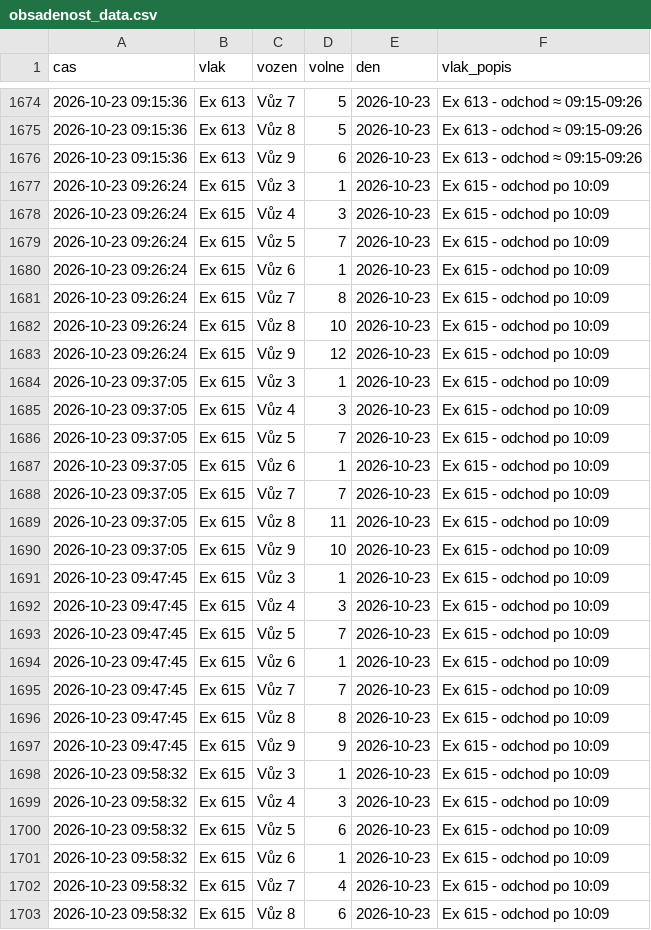
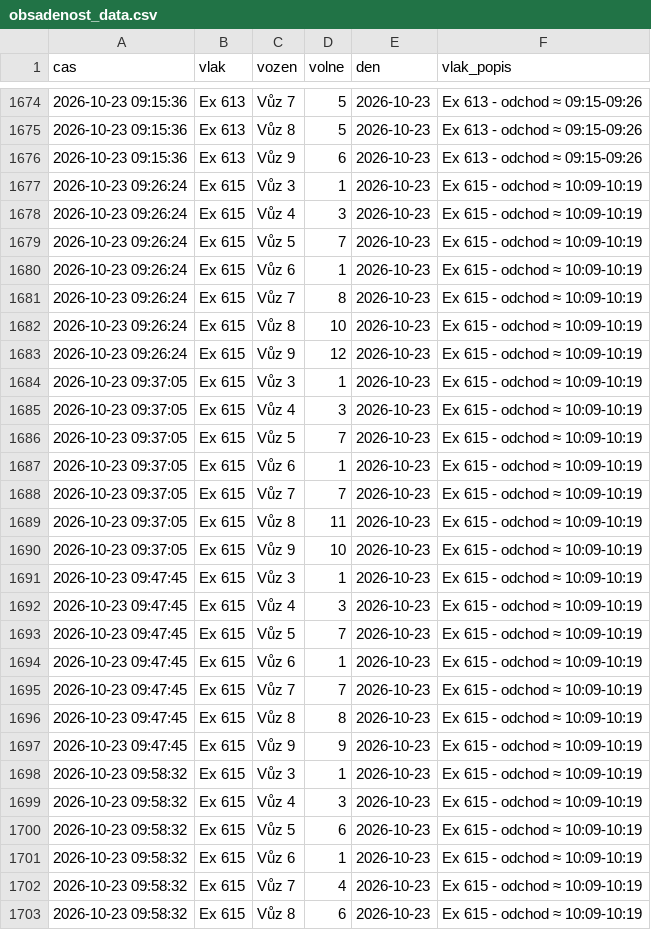
Before and after one commit to lalasonycierny/idos-grafy, a CSV file: data/obsadenost_data.csv, drawn as a sheet; only a part is shown, gaps mark what is left out; the diff covers the shown part only.

```diff
--- a/data/obsadenost_data.csv
+++ b/data/obsadenost_data.csv
@@ -1676,28 +1676,28 @@
 2026-10-23 09:15:36,Ex 613,Vůz 9,6,2026-10-23,Ex 613 - odchod ≈ 09:15-09:26
-2026-10-23 09:26:24,Ex 615,Vůz 3,1,2026-10-23,Ex 615 - odchod po 10:09
-2026-10-23 09:26:24,Ex 615,Vůz 4,3,2026-10-23,Ex 615 - odchod po 10:09
-2026-10-23 09:26:24,Ex 615,Vůz 5,7,2026-10-23,Ex 615 - odchod po 10:09
-2026-10-23 09:26:24,Ex 615,Vůz 6,1,2026-10-23,Ex 615 - odchod po 10:09
-2026-10-23 09:26:24,Ex 615,Vůz 7,8,2026-10-23,Ex 615 - odchod po 10:09
-2026-10-23 09:26:24,Ex 615,Vůz 8,10,2026-10-23,Ex 615 - odchod po 10:09
-2026-10-23 09:26:24,Ex 615,Vůz 9,12,2026-10-23,Ex 615 - odchod po 10:09
-2026-10-23 09:37:05,Ex 615,Vůz 3,1,2026-10-23,Ex 615 - odchod po 10:09
-2026-10-23 09:37:05,Ex 615,Vůz 4,3,2026-10-23,Ex 615 - odchod po 10:09
-2026-10-23 09:37:05,Ex 615,Vůz 5,7,2026-10-23,Ex 615 - odchod po 10:09
-2026-10-23 09:37:05,Ex 615,Vůz 6,1,2026-10-23,Ex 615 - odchod po 10:09
-2026-10-23 09:37:05,Ex 615,Vůz 7,7,2026-10-23,Ex 615 - odchod po 10:09
-2026-10-23 09:37:05,Ex 615,Vůz 8,11,2026-10-23,Ex 615 - odchod po 10:09
-2026-10-23 09:37:05,Ex 615,Vůz 9,10,2026-10-23,Ex 615 - odchod po 10:09
-2026-10-23 09:47:45,Ex 615,Vůz 3,1,2026-10-23,Ex 615 - odchod po 10:09
-2026-10-23 09:47:45,Ex 615,Vůz 4,3,2026-10-23,Ex 615 - odchod po 10:09
-2026-10-23 09:47:45,Ex 615,Vůz 5,7,2026-10-23,Ex 615 - odchod po 10:09
-2026-10-23 09:47:45,Ex 615,Vůz 6,1,2026-10-23,Ex 615 - odchod po 10:09
-2026-10-23 09:47:45,Ex 615,Vůz 7,7,2026-10-23,Ex 615 - odchod po 10:09
-2026-10-23 09:47:45,Ex 615,Vůz 8,8,2026-10-23,Ex 615 - odchod po 10:09
-2026-10-23 09:47:45,Ex 615,Vůz 9,9,2026-10-23,Ex 615 - odchod po 10:09
-2026-10-23 09:58:32,Ex 615,Vůz 3,1,2026-10-23,Ex 615 - odchod po 10:09
-2026-10-23 09:58:32,Ex 615,Vůz 4,3,2026-10-23,Ex 615 - odchod po 10:09
-2026-10-23 09:58:32,Ex 615,Vůz 5,6,2026-10-23,Ex 615 - odchod po 10:09
-2026-10-23 09:58:32,Ex 615,Vůz 6,1,2026-10-23,Ex 615 - odchod po 10:09
-2026-10-23 09:58:32,Ex 615,Vůz 7,4,2026-10-23,Ex 615 - odchod po 10:09
-2026-10-23 09:58:32,Ex 615,Vůz 8,6,2026-10-23,Ex 615 - odchod po 10:09
+2026-10-23 09:26:24,Ex 615,Vůz 3,1,2026-10-23,Ex 615 - odchod ≈ 10:09-10:19
+2026-10-23 09:26:24,Ex 615,Vůz 4,3,2026-10-23,Ex 615 - odchod ≈ 10:09-10:19
+2026-10-23 09:26:24,Ex 615,Vůz 5,7,2026-10-23,Ex 615 - odchod ≈ 10:09-10:19
+2026-10-23 09:26:24,Ex 615,Vůz 6,1,2026-10-23,Ex 615 - odchod ≈ 10:09-10:19
+2026-10-23 09:26:24,Ex 615,Vůz 7,8,2026-10-23,Ex 615 - odchod ≈ 10:09-10:19
+2026-10-23 09:26:24,Ex 615,Vůz 8,10,2026-10-23,Ex 615 - odchod ≈ 10:09-10:19
+2026-10-23 09:26:24,Ex 615,Vůz 9,12,2026-10-23,Ex 615 - odchod ≈ 10:09-10:19
+2026-10-23 09:37:05,Ex 615,Vůz 3,1,2026-10-23,Ex 615 - odchod ≈ 10:09-10:19
+2026-10-23 09:37:05,Ex 615,Vůz 4,3,2026-10-23,Ex 615 - odchod ≈ 10:09-10:19
+2026-10-23 09:37:05,Ex 615,Vůz 5,7,2026-10-23,Ex 615 - odchod ≈ 10:09-10:19
+2026-10-23 09:37:05,Ex 615,Vůz 6,1,2026-10-23,Ex 615 - odchod ≈ 10:09-10:19
+2026-10-23 09:37:05,Ex 615,Vůz 7,7,2026-10-23,Ex 615 - odchod ≈ 10:09-10:19
+2026-10-23 09:37:05,Ex 615,Vůz 8,11,2026-10-23,Ex 615 - odchod ≈ 10:09-10:19
+2026-10-23 09:37:05,Ex 615,Vůz 9,10,2026-10-23,Ex 615 - odchod ≈ 10:09-10:19
+2026-10-23 09:47:45,Ex 615,Vůz 3,1,2026-10-23,Ex 615 - odchod ≈ 10:09-10:19
+2026-10-23 09:47:45,Ex 615,Vůz 4,3,2026-10-23,Ex 615 - odchod ≈ 10:09-10:19
+2026-10-23 09:47:45,Ex 615,Vůz 5,7,2026-10-23,Ex 615 - odchod ≈ 10:09-10:19
+2026-10-23 09:47:45,Ex 615,Vůz 6,1,2026-10-23,Ex 615 - odchod ≈ 10:09-10:19
+2026-10-23 09:47:45,Ex 615,Vůz 7,7,2026-10-23,Ex 615 - odchod ≈ 10:09-10:19
+2026-10-23 09:47:45,Ex 615,Vůz 8,8,2026-10-23,Ex 615 - odchod ≈ 10:09-10:19
+2026-10-23 09:47:45,Ex 615,Vůz 9,9,2026-10-23,Ex 615 - odchod ≈ 10:09-10:19
+2026-10-23 09:58:32,Ex 615,Vůz 3,1,2026-10-23,Ex 615 - odchod ≈ 10:09-10:19
+2026-10-23 09:58:32,Ex 615,Vůz 4,3,2026-10-23,Ex 615 - odchod ≈ 10:09-10:19
+2026-10-23 09:58:32,Ex 615,Vůz 5,6,2026-10-23,Ex 615 - odchod ≈ 10:09-10:19
+2026-10-23 09:58:32,Ex 615,Vůz 6,1,2026-10-23,Ex 615 - odchod ≈ 10:09-10:19
+2026-10-23 09:58:32,Ex 615,Vůz 7,4,2026-10-23,Ex 615 - odchod ≈ 10:09-10:19
+2026-10-23 09:58:32,Ex 615,Vůz 8,6,2026-10-23,Ex 615 - odchod ≈ 10:09-10:19
```
Also changed, not shown: 25 added rows and 6 edited cells elsewhere in this file, 2 other files.
